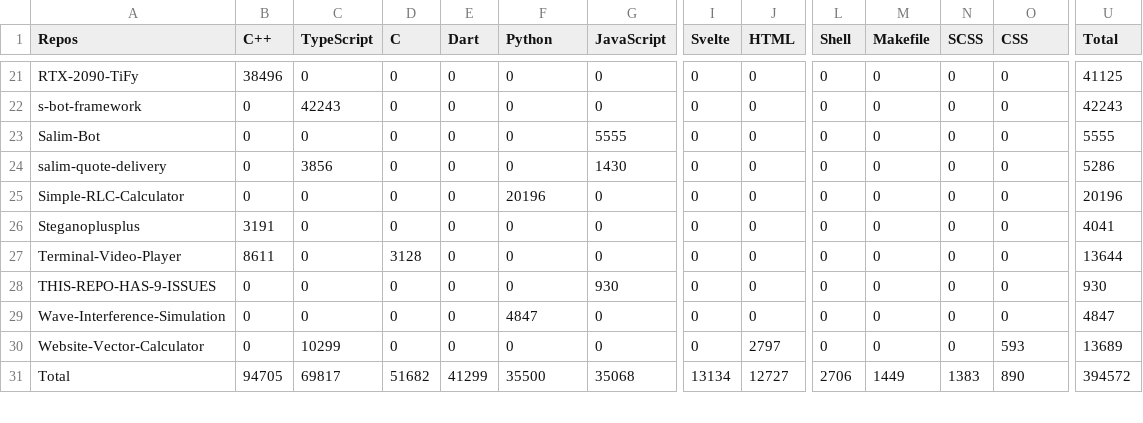
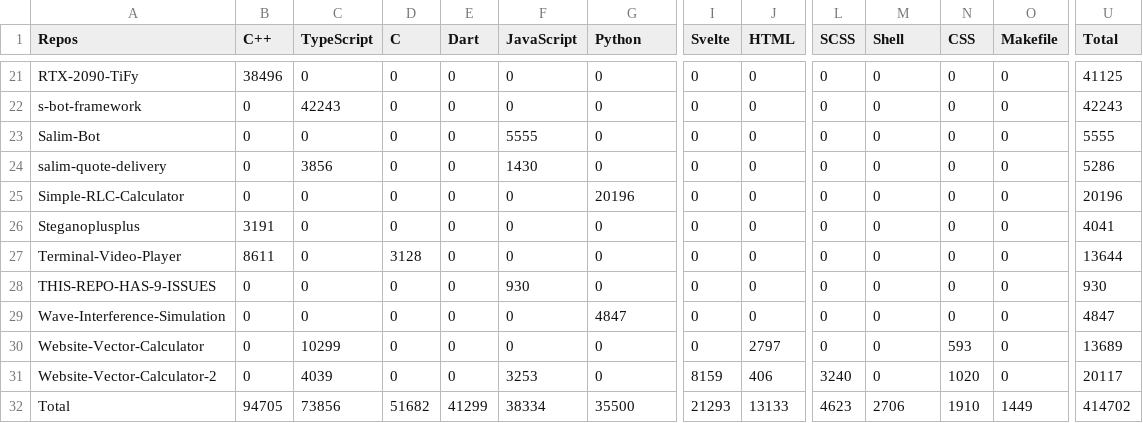
Before and after one commit to Leomotors/Auto-Language-Stats, a CSV file: example/lang.csv, drawn as a sheet; only a part is shown, gaps mark what is left out; addresses are those after the commit; rows hold the shown columns only; the diff covers the shown part only; the diff names each change by its address in the sheet, - before the commit and + after, or states it on an @@ line.

```diff
--- a/example/lang.csv
+++ b/example/lang.csv
-F1: Python
+F1: JavaScript
-G1: JavaScript
+G1: Python
-L1: Shell
+L1: SCSS
-M1: Makefile
+M1: Shell
-N1: SCSS
+N1: CSS
-O1: CSS
+O1: Makefile
-F23 (JavaScript): 0
+F23 (JavaScript): 5555
-G23 (Python): 5555
+G23 (Python): 0
-F24 (JavaScript): 0
+F24 (JavaScript): 1430
-G24 (Python): 1430
+G24 (Python): 0
-F25 (JavaScript): 20196
+F25 (JavaScript): 0
-G25 (Python): 0
+G25 (Python): 20196
-F28 (JavaScript): 0
+F28 (JavaScript): 930
-G28 (Python): 930
+G28 (Python): 0
-F29 (JavaScript): 4847
+F29 (JavaScript): 0
-G29 (Python): 0
+G29 (Python): 4847
-N30 (CSS): 0
+N30 (CSS): 593
-O30 (Makefile): 593
+O30 (Makefile): 0
+row 31: Website-Vector-Calculator-2 | 0 | 4039 | 0 | 0 | 3253 | 0 | 8159 | 406 | 3240 | 0 | 1020 | 0 | 20117
-C32 (TypeScript): 69817
+C32 (TypeScript): 73856
-F32 (JavaScript): 35500
+F32 (JavaScript): 38334
-G32 (Python): 35068
+G32 (Python): 35500
-I32 (Svelte): 13134
+I32 (Svelte): 21293
-J32 (HTML): 12727
+J32 (HTML): 13133
-L32 (SCSS): 2706
+L32 (SCSS): 4623
-M32 (Shell): 1449
+M32 (Shell): 2706
-N32 (CSS): 1383
+N32 (CSS): 1910
-O32 (Makefile): 890
+O32 (Makefile): 1449
-U32 (Total): 394572
+U32 (Total): 414702
```
Also changed, not shown: 48 edited cells elsewhere in this file, 1 other file.
